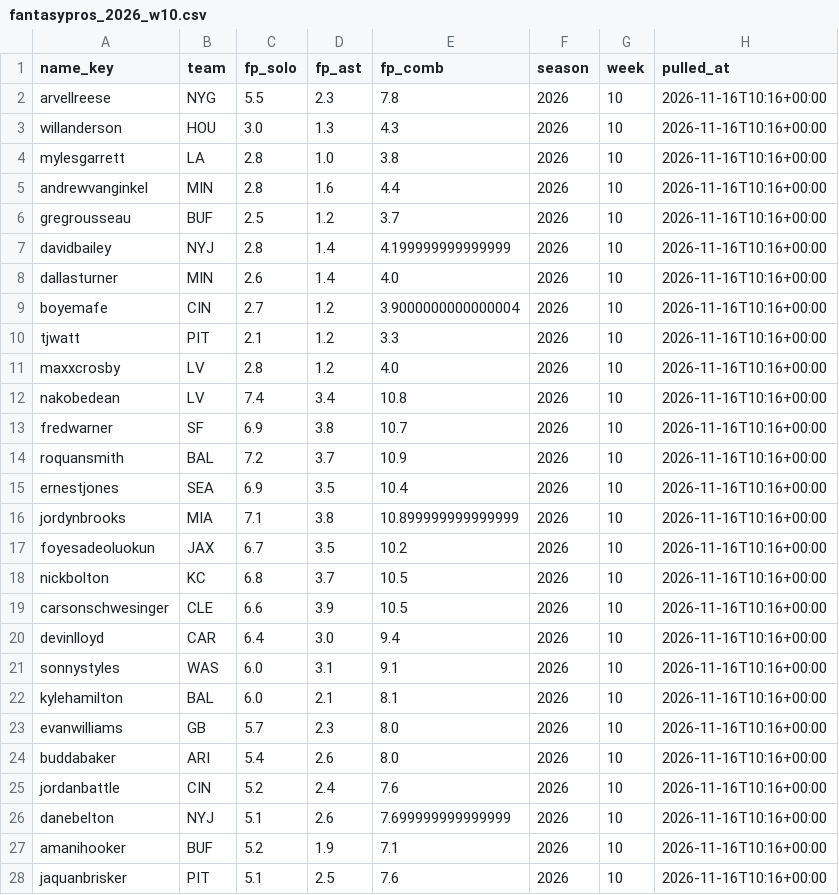
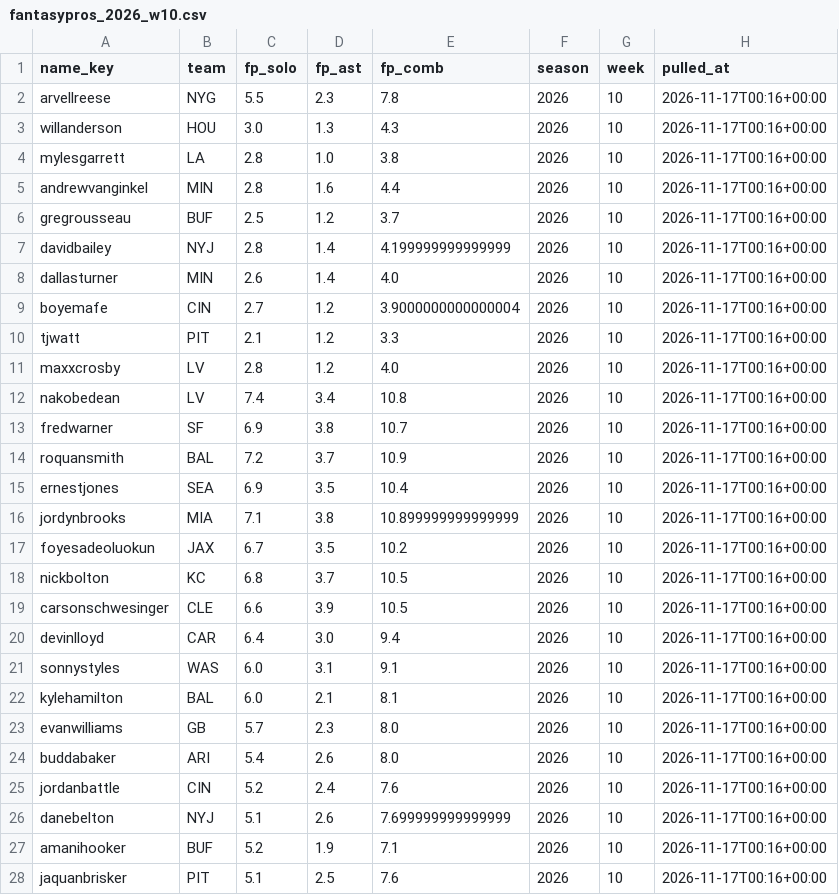
Before and after one commit to EvanDAmours/ArvellsStinkySlammerModel, a CSV file: data/consensus/fantasypros_2026_w10.csv, drawn as a sheet; only a part is shown; the diff covers the shown part only.

```diff
--- a/data/consensus/fantasypros_2026_w10.csv
+++ b/data/consensus/fantasypros_2026_w10.csv
@@ -1,28 +1,28 @@
 name_key,team,fp_solo,fp_ast,fp_comb,season,week,pulled_at
-arvellreese,NYG,5.5,2.3,7.8,2026,10,2026-11-16T10:16+00:00
-willanderson,HOU,3.0,1.3,4.3,2026,10,2026-11-16T10:16+00:00
-mylesgarrett,LA,2.8,1.0,3.8,2026,10,2026-11-16T10:16+00:00
-andrewvanginkel,MIN,2.8,1.6,4.4,2026,10,2026-11-16T10:16+00:00
-gregrousseau,BUF,2.5,1.2,3.7,2026,10,2026-11-16T10:16+00:00
-davidbailey,NYJ,2.8,1.4,4.199999999999999,2026,10,2026-11-16T10:16+00:00
-dallasturner,MIN,2.6,1.4,4.0,2026,10,2026-11-16T10:16+00:00
-boyemafe,CIN,2.7,1.2,3.9000000000000004,2026,10,2026-11-16T10:16+00:00
-tjwatt,PIT,2.1,1.2,3.3,2026,10,2026-11-16T10:16+00:00
-maxxcrosby,LV,2.8,1.2,4.0,2026,10,2026-11-16T10:16+00:00
-nakobedean,LV,7.4,3.4,10.8,2026,10,2026-11-16T10:16+00:00
-fredwarner,SF,6.9,3.8,10.7,2026,10,2026-11-16T10:16+00:00
-roquansmith,BAL,7.2,3.7,10.9,2026,10,2026-11-16T10:16+00:00
-ernestjones,SEA,6.9,3.5,10.4,2026,10,2026-11-16T10:16+00:00
-jordynbrooks,MIA,7.1,3.8,10.899999999999999,2026,10,2026-11-16T10:16+00:00
-foyesadeoluokun,JAX,6.7,3.5,10.2,2026,10,2026-11-16T10:16+00:00
-nickbolton,KC,6.8,3.7,10.5,2026,10,2026-11-16T10:16+00:00
-carsonschwesinger,CLE,6.6,3.9,10.5,2026,10,2026-11-16T10:16+00:00
-devinlloyd,CAR,6.4,3.0,9.4,2026,10,2026-11-16T10:16+00:00
-sonnystyles,WAS,6.0,3.1,9.1,2026,10,2026-11-16T10:16+00:00
-kylehamilton,BAL,6.0,2.1,8.1,2026,10,2026-11-16T10:16+00:00
-evanwilliams,GB,5.7,2.3,8.0,2026,10,2026-11-16T10:16+00:00
-buddabaker,ARI,5.4,2.6,8.0,2026,10,2026-11-16T10:16+00:00
-jordanbattle,CIN,5.2,2.4,7.6,2026,10,2026-11-16T10:16+00:00
-danebelton,NYJ,5.1,2.6,7.699999999999999,2026,10,2026-11-16T10:16+00:00
-amanihooker,BUF,5.2,1.9,7.1,2026,10,2026-11-16T10:16+00:00
-jaquanbrisker,PIT,5.1,2.5,7.6,2026,10,2026-11-16T10:16+00:00
+arvellreese,NYG,5.5,2.3,7.8,2026,10,2026-11-17T00:16+00:00
+willanderson,HOU,3.0,1.3,4.3,2026,10,2026-11-17T00:16+00:00
+mylesgarrett,LA,2.8,1.0,3.8,2026,10,2026-11-17T00:16+00:00
+andrewvanginkel,MIN,2.8,1.6,4.4,2026,10,2026-11-17T00:16+00:00
+gregrousseau,BUF,2.5,1.2,3.7,2026,10,2026-11-17T00:16+00:00
+davidbailey,NYJ,2.8,1.4,4.199999999999999,2026,10,2026-11-17T00:16+00:00
+dallasturner,MIN,2.6,1.4,4.0,2026,10,2026-11-17T00:16+00:00
+boyemafe,CIN,2.7,1.2,3.9000000000000004,2026,10,2026-11-17T00:16+00:00
+tjwatt,PIT,2.1,1.2,3.3,2026,10,2026-11-17T00:16+00:00
+maxxcrosby,LV,2.8,1.2,4.0,2026,10,2026-11-17T00:16+00:00
+nakobedean,LV,7.4,3.4,10.8,2026,10,2026-11-17T00:16+00:00
+fredwarner,SF,6.9,3.8,10.7,2026,10,2026-11-17T00:16+00:00
+roquansmith,BAL,7.2,3.7,10.9,2026,10,2026-11-17T00:16+00:00
+ernestjones,SEA,6.9,3.5,10.4,2026,10,2026-11-17T00:16+00:00
+jordynbrooks,MIA,7.1,3.8,10.899999999999999,2026,10,2026-11-17T00:16+00:00
+foyesadeoluokun,JAX,6.7,3.5,10.2,2026,10,2026-11-17T00:16+00:00
+nickbolton,KC,6.8,3.7,10.5,2026,10,2026-11-17T00:16+00:00
+carsonschwesinger,CLE,6.6,3.9,10.5,2026,10,2026-11-17T00:16+00:00
+devinlloyd,CAR,6.4,3.0,9.4,2026,10,2026-11-17T00:16+00:00
+sonnystyles,WAS,6.0,3.1,9.1,2026,10,2026-11-17T00:16+00:00
+kylehamilton,BAL,6.0,2.1,8.1,2026,10,2026-11-17T00:16+00:00
+evanwilliams,GB,5.7,2.3,8.0,2026,10,2026-11-17T00:16+00:00
+buddabaker,ARI,5.4,2.6,8.0,2026,10,2026-11-17T00:16+00:00
+jordanbattle,CIN,5.2,2.4,7.6,2026,10,2026-11-17T00:16+00:00
+danebelton,NYJ,5.1,2.6,7.699999999999999,2026,10,2026-11-17T00:16+00:00
+amanihooker,BUF,5.2,1.9,7.1,2026,10,2026-11-17T00:16+00:00
+jaquanbrisker,PIT,5.1,2.5,7.6,2026,10,2026-11-17T00:16+00:00
```
Also changed, not shown: 3 edited cells elsewhere in this file, data/cache/projections.csv, data/picks.csv, 18 other files.
